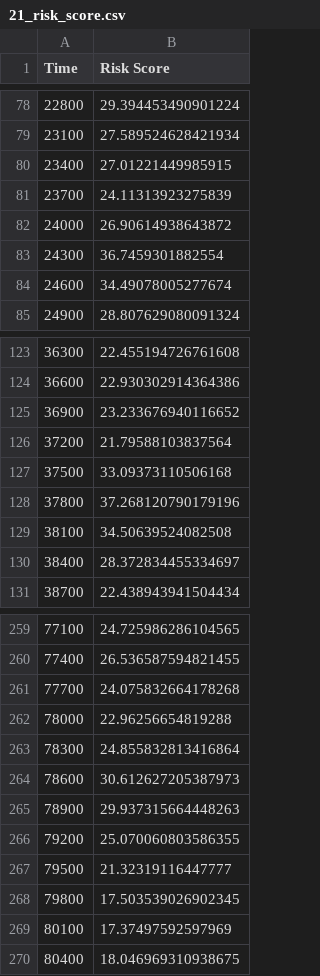
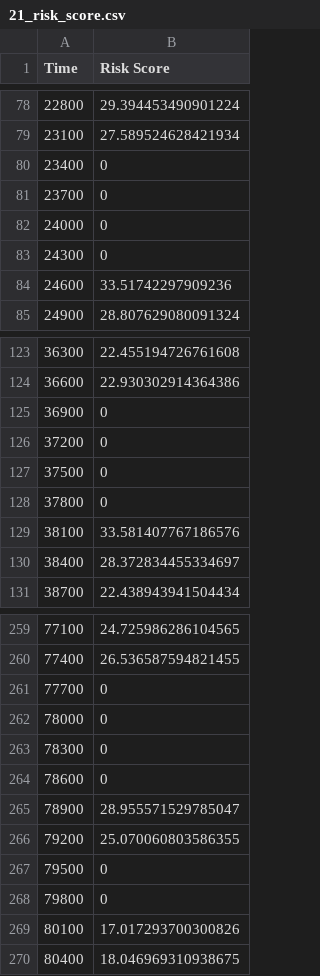
Before and after one commit to adithyashanmugam/Daytona24, a CSV file: data/2021/21_risk_score.csv, drawn as a sheet; only a part is shown, gaps mark what is left out; the diff covers the shown part only.

```diff
--- a/data/2021/21_risk_score.csv
+++ b/data/2021/21_risk_score.csv
@@ -79,7 +79,7 @@ Time,Risk Score
 23100,27.589524628421934
-23400,27.01221449985915
-23700,24.11313923275839
-24000,26.90614938643872
-24300,36.7459301882554
-24600,34.49078005277674
+23400,0
+23700,0
+24000,0
+24300,0
+24600,33.51742297909236
 24900,28.807629080091324
@@ -124,7 +124,7 @@ Time,Risk Score
 36600,22.930302914364386
-36900,23.233676940116652
-37200,21.79588103837564
-37500,33.09373110506168
-37800,37.268120790179196
-38100,34.50639524082508
+36900,0
+37200,0
+37500,0
+37800,0
+38100,33.581407767186576
 38400,28.372834455334697
@@ -260,11 +260,11 @@ Time,Risk Score
 77400,26.536587594821455
-77700,24.075832664178268
-78000,22.96256654819288
-78300,24.855832813416864
-78600,30.612627205387973
-78900,29.937315664448263
+77700,0
+78000,0
+78300,0
+78600,0
+78900,28.955571529785047
 79200,25.070060803586355
-79500,21.32319116447777
-79800,17.503539026902345
-80100,17.37497592597969
+79500,0
+79800,0
+80100,17.017293700300826
 80400,18.046969310938675
```
Also changed, not shown: 19 edited cells elsewhere in this file, data/2018/18_risk_score.csv, data/2020/20_sus_deriv.csv, 16 other files.
